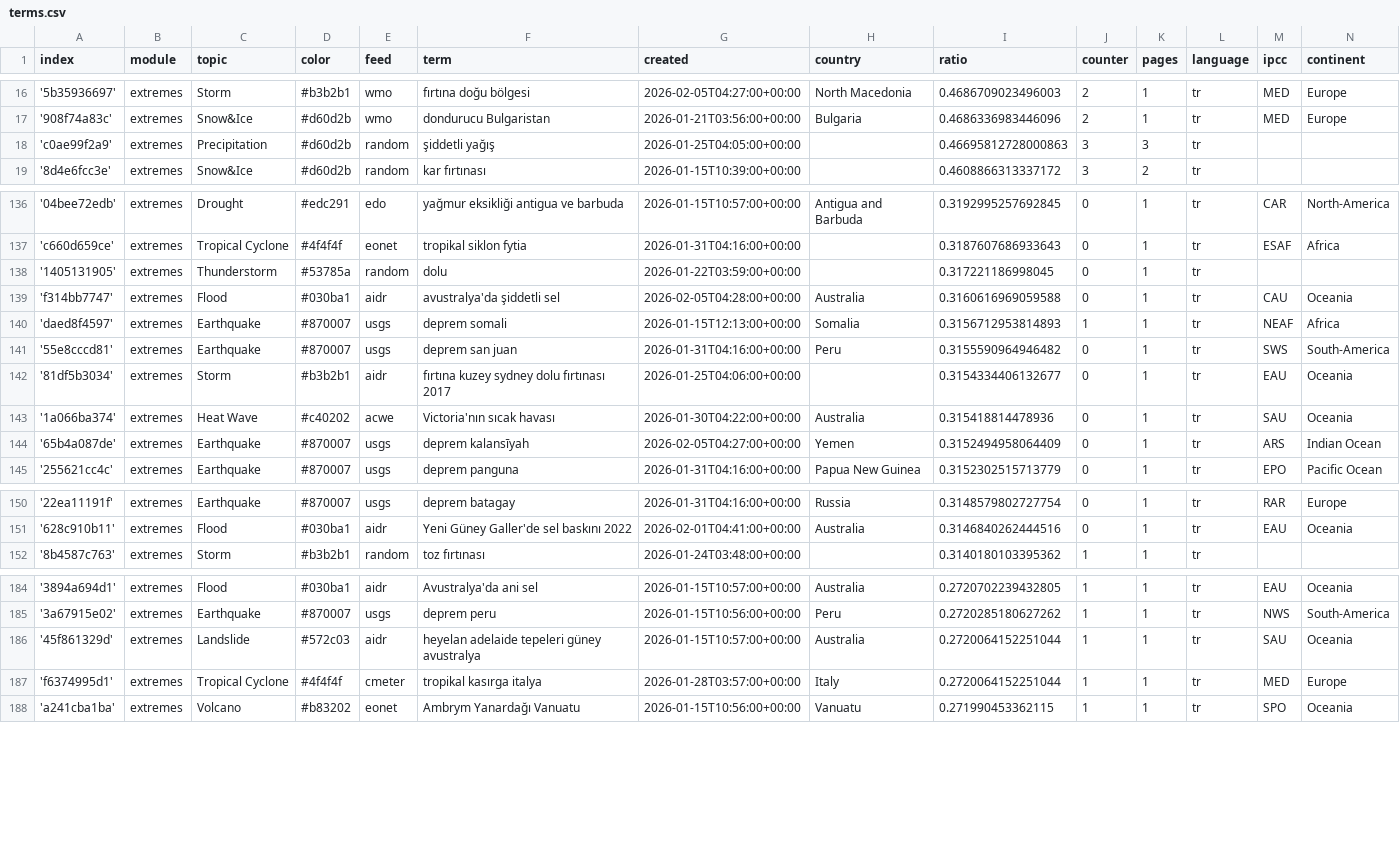
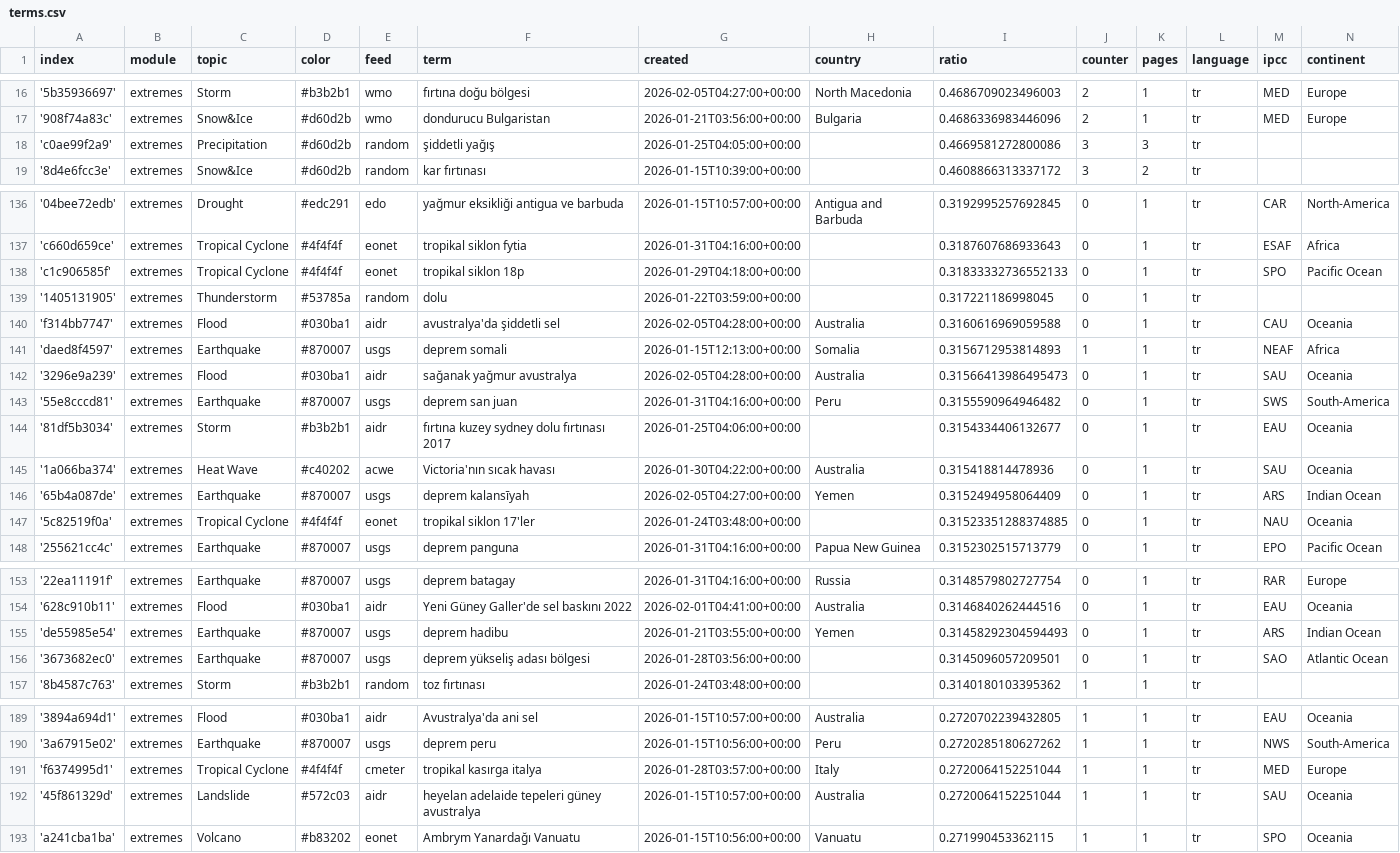
Before and after one commit to jannikdo28-news/TurkishExtremes, a CSV file: terms.csv, drawn as a sheet; only a part is shown, gaps mark what is left out; the diff covers the shown part only.

Commit message:
Commit from GitHub Actions (import:0.0)

```diff
--- a/terms.csv
+++ b/terms.csv
@@ -17,3 +17,3 @@ index,module,topic,color,feed,term,created,country,ratio,counter,pages,language,
 '908f74a83c',extremes,Snow&Ice,#d60d2b,wmo,dondurucu Bulgaristan,2026-01-21T03:56:00+00:00,Bulgaria,0.4686336983446096,2,1,tr,MED,Europe
-'c0ae99f2a9',extremes,Precipitation,#d60d2b,random,şiddetli yağış,2026-01-25T04:05:00+00:00,,0.46695812728000863,3,3,tr,,
+'c0ae99f2a9',extremes,Precipitation,#d60d2b,random,şiddetli yağış,2026-01-25T04:05:00+00:00,,0.4669581272800086,3,3,tr,,
 '8d4e6fcc3e',extremes,Snow&Ice,#d60d2b,random,kar fırtınası,2026-01-15T10:39:00+00:00,,0.4608866313337172,3,2,tr,,
@@ -137,2 +137,3 @@ index,module,topic,color,feed,term,created,country,ratio,counter,pages,language,
 'c660d659ce',extremes,Tropical Cyclone,#4f4f4f,eonet,tropikal siklon fytia,2026-01-31T04:16:00+00:00,,0.3187607686933643,0,1,tr,ESAF,Africa
+'c1c906585f',extremes,Tropical Cyclone,#4f4f4f,eonet,tropikal siklon 18p,2026-01-29T04:18:00+00:00,,0.31833332736552133,0,1,tr,SPO,Pacific Ocean
 '1405131905',extremes,Thunderstorm,#53785a,random,dolu,2026-01-22T03:59:00+00:00,,0.317221186998045,0,1,tr,,
@@ -140,2 +141,3 @@ index,module,topic,color,feed,term,created,country,ratio,counter,pages,language,
 'daed8f4597',extremes,Earthquake,#870007,usgs,deprem somali,2026-01-15T12:13:00+00:00,Somalia,0.3156712953814893,1,1,tr,NEAF,Africa
+'3296e9a239',extremes,Flood,#030ba1,aidr,sağanak yağmur avustralya,2026-02-05T04:28:00+00:00,Australia,0.31566413986495473,0,1,tr,SAU,Oceania
 '55e8cccd81',extremes,Earthquake,#870007,usgs,deprem san juan,2026-01-31T04:16:00+00:00,Peru,0.3155590964946482,0,1,tr,SWS,South-America
@@ -144,2 +146,3 @@ index,module,topic,color,feed,term,created,country,ratio,counter,pages,language,
 '65b4a087de',extremes,Earthquake,#870007,usgs,deprem kalansīyah,2026-02-05T04:27:00+00:00,Yemen,0.3152494958064409,0,1,tr,ARS,Indian Ocean
+'5c82519f0a',extremes,Tropical Cyclone,#4f4f4f,eonet,tropikal siklon 17'ler,2026-01-24T03:48:00+00:00,,0.31523351288374885,0,1,tr,NAU,Oceania
 '255621cc4c',extremes,Earthquake,#870007,usgs,deprem panguna,2026-01-31T04:16:00+00:00,Papua New Guinea,0.3152302515713779,0,1,tr,EPO,Pacific Ocean
@@ -151,2 +154,4 @@ index,module,topic,color,feed,term,created,country,ratio,counter,pages,language,
 '628c910b11',extremes,Flood,#030ba1,aidr,Yeni Güney Galler'de sel baskını 2022,2026-02-01T04:41:00+00:00,Australia,0.3146840262444516,0,1,tr,EAU,Oceania
+'de55985e54',extremes,Earthquake,#870007,usgs,deprem hadibu,2026-01-21T03:55:00+00:00,Yemen,0.31458292304594493,0,1,tr,ARS,Indian Ocean
+'3673682ec0',extremes,Earthquake,#870007,usgs,deprem yükseliş adası bölgesi,2026-01-28T03:56:00+00:00,,0.3145096057209501,0,1,tr,SAO,Atlantic Ocean
 '8b4587c763',extremes,Storm,#b3b2b1,random,toz fırtınası,2026-01-24T03:48:00+00:00,,0.3140180103395362,1,1,tr,,
@@ -185,4 +190,4 @@ index,module,topic,color,feed,term,created,country,ratio,counter,pages,language,
 '3a67915e02',extremes,Earthquake,#870007,usgs,deprem peru,2026-01-15T10:56:00+00:00,Peru,0.2720285180627262,1,1,tr,NWS,South-America
+'f6374995d1',extremes,Tropical Cyclone,#4f4f4f,cmeter,tropikal kasırga italya,2026-01-28T03:57:00+00:00,Italy,0.2720064152251044,1,1,tr,MED,Europe
 '45f861329d',extremes,Landslide,#572c03,aidr,heyelan adelaide tepeleri güney avustralya,2026-01-15T10:57:00+00:00,Australia,0.2720064152251044,1,1,tr,SAU,Oceania
-'f6374995d1',extremes,Tropical Cyclone,#4f4f4f,cmeter,tropikal kasırga italya,2026-01-28T03:57:00+00:00,Italy,0.2720064152251044,1,1,tr,MED,Europe
 'a241cba1ba',extremes,Volcano,#b83202,eonet,Ambrym Yanardağı Vanuatu,2026-01-15T10:56:00+00:00,Vanuatu,0.271990453362115,1,1,tr,SPO,Oceania
```
Also changed, not shown: 1 edited cell elsewhere in this file.
